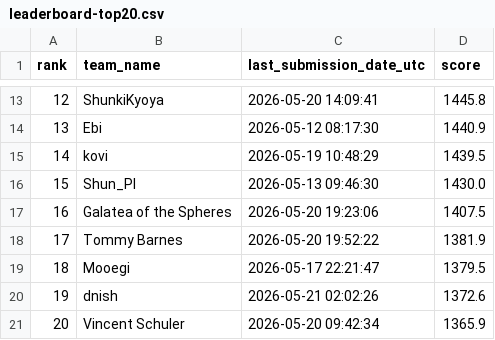
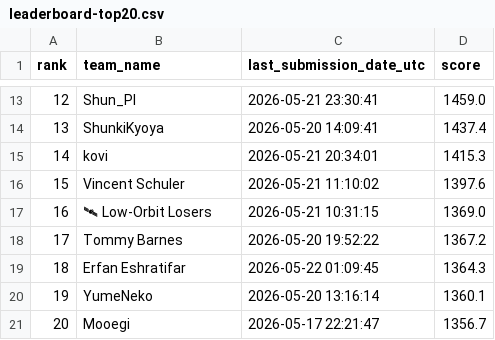
Before and after one commit to Beiciccc/orbit-wars-experiment-log, a CSV file: data/leaderboard-top20.csv, drawn as a sheet; only a part is shown, gaps mark what is left out; the diff covers the shown part only; the diff names each change by its address in the sheet, - before the commit and + after, or states it on an @@ line.

```diff
--- a/data/leaderboard-top20.csv
+++ b/data/leaderboard-top20.csv
-B13 (team_name): ShunkiKyoya
+B13 (team_name): Shun_PI
-C13 (last_submission_date_utc): 2026-05-20 14:09:41
+C13 (last_submission_date_utc): 2026-05-21 23:30:41
-D13 (score): 1445.8
+D13 (score): 1459.0
-B14 (team_name): Ebi
+B14 (team_name): ShunkiKyoya
-C14 (last_submission_date_utc): 2026-05-12 08:17:30
+C14 (last_submission_date_utc): 2026-05-20 14:09:41
-D14 (score): 1440.9
+D14 (score): 1437.4
-C15 (last_submission_date_utc): 2026-05-19 10:48:29
+C15 (last_submission_date_utc): 2026-05-21 20:34:01
-D15 (score): 1439.5
+D15 (score): 1415.3
-B16 (team_name): Shun_PI
+B16 (team_name): Vincent Schuler
-C16 (last_submission_date_utc): 2026-05-13 09:46:30
+C16 (last_submission_date_utc): 2026-05-21 11:10:02
-D16 (score): 1430.0
+D16 (score): 1397.6
-B17 (team_name): Galatea of the Spheres
+B17 (team_name): 🛰 Low-Orbit Losers
-C17 (last_submission_date_utc): 2026-05-20 19:23:06
+C17 (last_submission_date_utc): 2026-05-21 10:31:15
-D17 (score): 1407.5
+D17 (score): 1369.0
-D18 (score): 1381.9
+D18 (score): 1367.2
-B19 (team_name): Mooegi
+B19 (team_name): Erfan Eshratifar
-C19 (last_submission_date_utc): 2026-05-17 22:21:47
+C19 (last_submission_date_utc): 2026-05-22 01:09:45
-D19 (score): 1379.5
+D19 (score): 1364.3
-B20 (team_name): dnish
+B20 (team_name): YumeNeko
-C20 (last_submission_date_utc): 2026-05-21 02:02:26
+C20 (last_submission_date_utc): 2026-05-20 13:16:14
-D20 (score): 1372.6
+D20 (score): 1360.1
-B21 (team_name): Vincent Schuler
+B21 (team_name): Mooegi
-C21 (last_submission_date_utc): 2026-05-20 09:42:34
+C21 (last_submission_date_utc): 2026-05-17 22:21:47
-D21 (score): 1365.9
+D21 (score): 1356.7
```
Also changed, not shown: 31 edited cells elsewhere in this file, data/submission-summary.csv, 4 other files.
